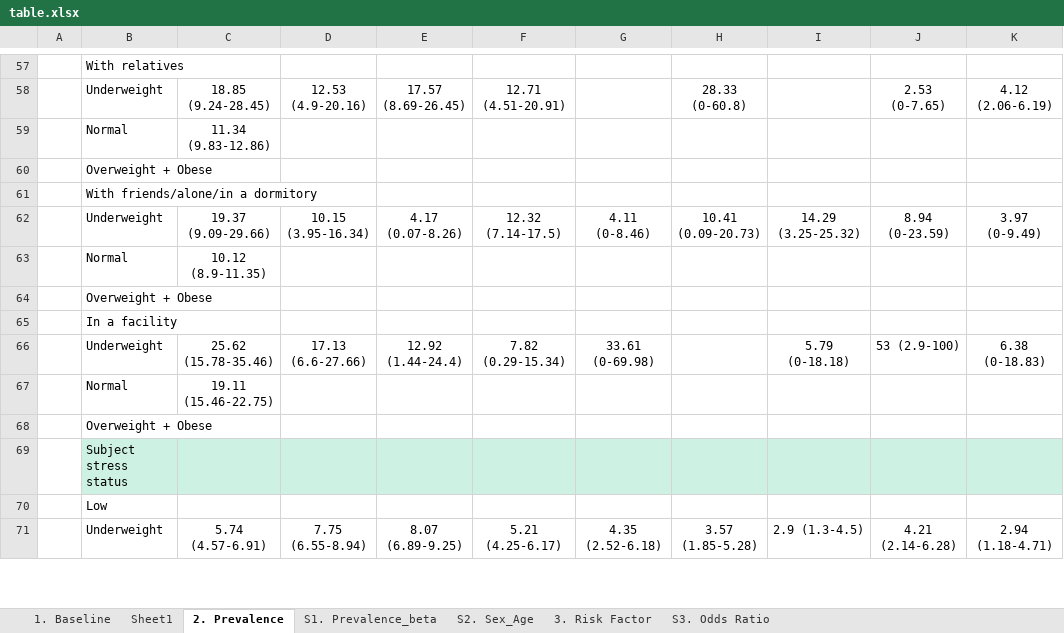
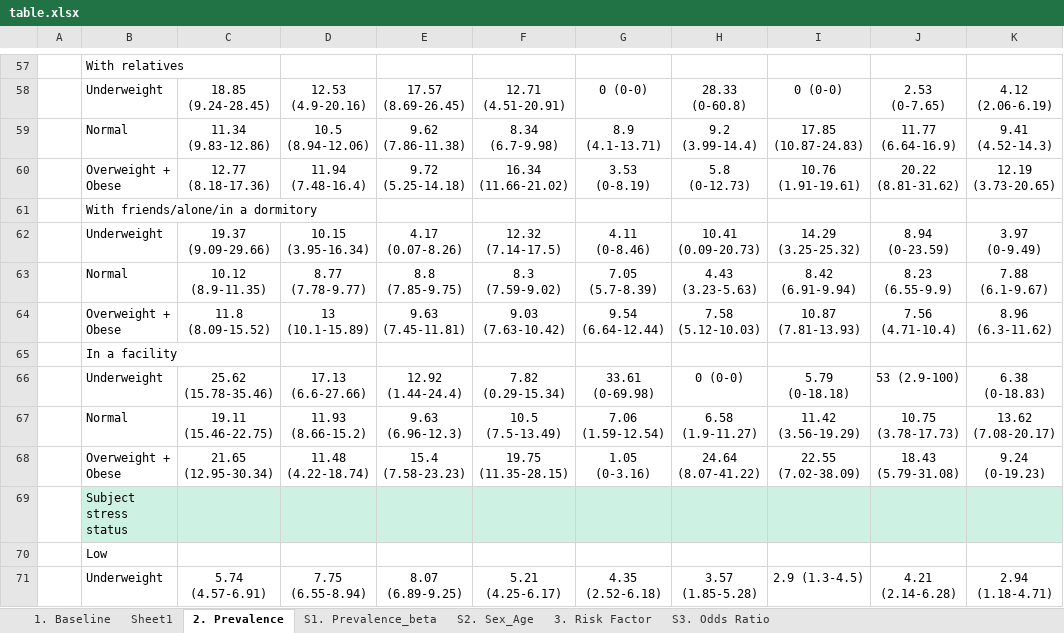
Before and after one commit to hbgyeom1/kyrbs_asthma, an Excel workbook: table/table.xlsx, sheet 2. Prevalence, drawn as a sheet; only a part is shown, gaps mark what is left out; values as stored, in another font and other column widths than the file's, no borders; removed rows and columns are numbered as before the commit, all else as after; the diff covers the shown part only; the diff names each change by its address in the sheet, - before the commit and + after, or states it on an @@ line.

```diff
--- a/table/table.xlsx (sheet 2. Prevalence)
+++ b/table/table.xlsx (sheet 2. Prevalence)
-G58: (empty)
+G58: 0 (0-0)
-I58: (empty)
+I58: 0 (0-0)
-row 59:  | Normal | 11.34 (9.83-12.86)
-row 60:  | Overweight + Obese
+row 59:  | Normal | 11.34 (9.83-12.86) | 10.5 (8.94-12.06) | 9.62 (7.86-11.38) | 8.34 (6.7-9.98) | 8.9 (4.1-13.71) | 9.2 (3.99-14.4) | 17.85 (10.87-24.83) | 11.77 (6.64-16.9) | 9.41 (4.52-14.3)
+row 60:  | Overweight + Obese | 12.77 (8.18-17.36) | 11.94 (7.48-16.4) | 9.72 (5.25-14.18) | 16.34 (11.66-21.02) | 3.53 (0-8.19) | 5.8 (0-12.73) | 10.76 (1.91-19.61) | 20.22 (8.81-31.62) | 12.19 (3.73-20.65)
-row 63:  | Normal | 10.12 (8.9-11.35)
-row 64:  | Overweight + Obese
+row 63:  | Normal | 10.12 (8.9-11.35) | 8.77 (7.78-9.77) | 8.8 (7.85-9.75) | 8.3 (7.59-9.02) | 7.05 (5.7-8.39) | 4.43 (3.23-5.63) | 8.42 (6.91-9.94) | 8.23 (6.55-9.9) | 7.88 (6.1-9.67)
+row 64:  | Overweight + Obese | 11.8 (8.09-15.52) | 13 (10.1-15.89) | 9.63 (7.45-11.81) | 9.03 (7.63-10.42) | 9.54 (6.64-12.44) | 7.58 (5.12-10.03) | 10.87 (7.81-13.93) | 7.56 (4.71-10.4) | 8.96 (6.3-11.62)
-H66: (empty)
+H66: 0 (0-0)
-row 67:  | Normal | 19.11 (15.46-22.75)
-row 68:  | Overweight + Obese
+row 67:  | Normal | 19.11 (15.46-22.75) | 11.93 (8.66-15.2) | 9.63 (6.96-12.3) | 10.5 (7.5-13.49) | 7.06 (1.59-12.54) | 6.58 (1.9-11.27) | 11.42 (3.56-19.29) | 10.75 (3.78-17.73) | 13.62 (7.08-20.17)
+row 68:  | Overweight + Obese | 21.65 (12.95-30.34) | 11.48 (4.22-18.74) | 15.4 (7.58-23.23) | 19.75 (11.35-28.15) | 1.05 (0-3.16) | 24.64 (8.07-41.22) | 22.55 (7.02-38.09) | 18.43 (5.79-31.08) | 9.24 (0-19.23)
```
Also changed, not shown: 44 added rows and 44 removed rows elsewhere in this sheet, table/raw.xlsx, 2 other files.
